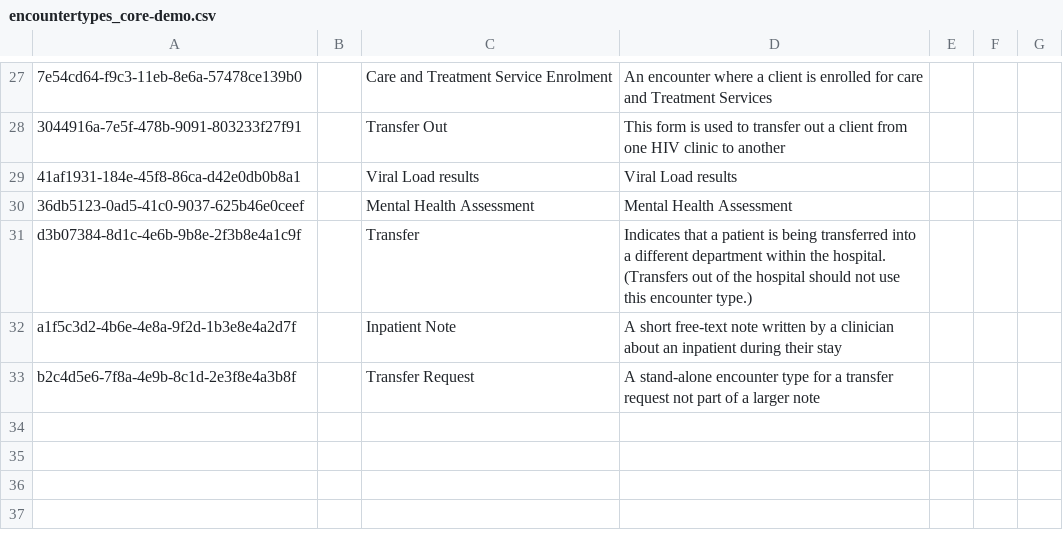
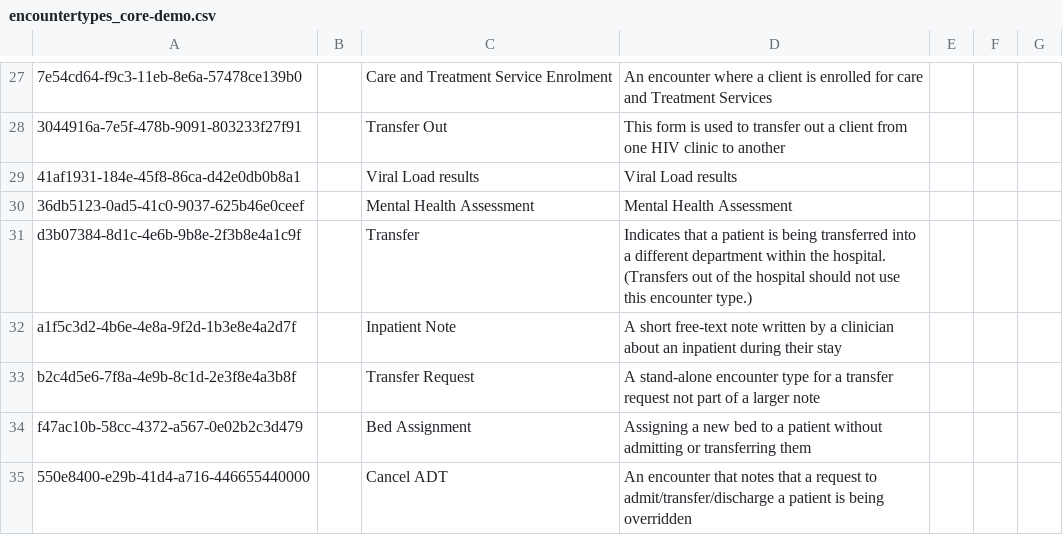
Before and after one commit to openmrs/path-drc-emr, a CSV file: distro/configuration/encountertypes/encountertypes_core-demo.csv, drawn as a sheet; only a part is shown, gaps mark what is left out; the diff names each change by its address in the sheet, - before the commit and + after, or states it on an @@ line.

```diff
--- a/distro/configuration/encountertypes/encountertypes_core-demo.csv
+++ b/distro/configuration/encountertypes/encountertypes_core-demo.csv
+row 34: f47ac10b-58cc-4372-a567-0e02b2c3d479 |  | Bed Assignment | Assigning a new bed to a patient without admitting or transferring them
+row 35: 550e8400-e29b-41d4-a716-446655440000 |  | Cancel ADT | An encounter that notes that a request to admit/transfer/discharge a patient is being overridden
```
Also changed, not shown: distro/configuration/metadatatermmappings/metadatatermmappings-core_demo.csv.
